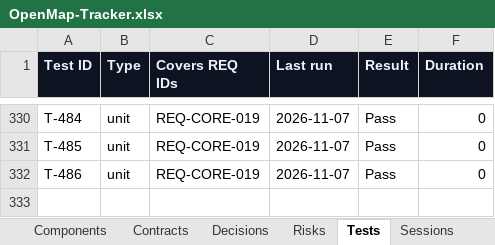
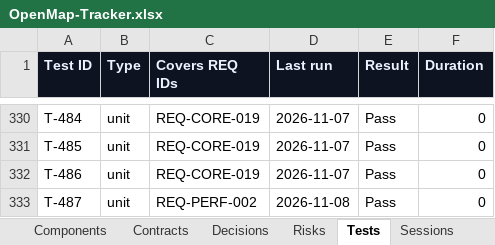
Before and after one commit to zakir80ac/OpenMap, an Excel workbook: tracker/OpenMap-Tracker.xlsx, sheet Tests, drawn as a sheet; only a part is shown, gaps mark what is left out; values as stored, in another font and other column widths than the file's, no borders; the diff names each change by its address in the sheet, - before the commit and + after, or states it on an @@ line.

```diff
--- a/tracker/OpenMap-Tracker.xlsx (sheet Tests)
+++ b/tracker/OpenMap-Tracker.xlsx (sheet Tests)
+row 333: T-487 | unit | REQ-PERF-002 | 2026-11-08 | Pass | 0
```
Also changed, not shown: sheet Dashboard, sheet Requirements, sheet Sessions, 8 other files.
